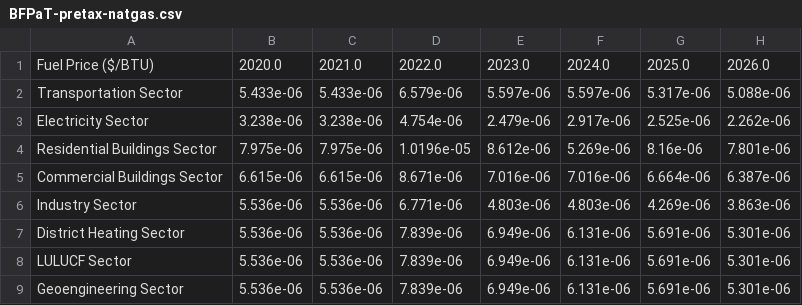
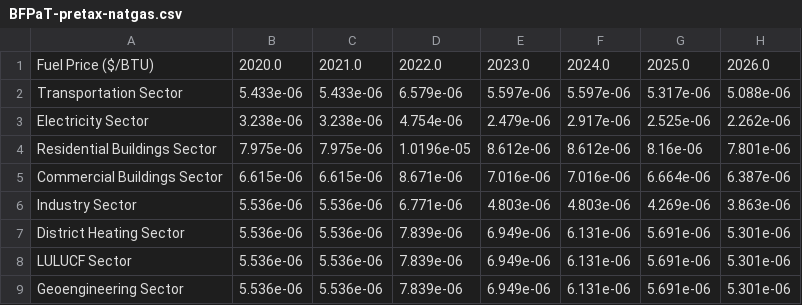
Before and after one commit to EnergyInnovation/eps-iowa, a CSV file: InputData/fuels/BFPaT/BFPaT-pretax-natgas.csv, drawn as a sheet; only a part is shown; the diff names each change by its address in the sheet, - before the commit and + after, or states it on an @@ line.

```diff
--- a/InputData/fuels/BFPaT/BFPaT-pretax-natgas.csv
+++ b/InputData/fuels/BFPaT/BFPaT-pretax-natgas.csv
-F4: 5.269e-06
+F4: 8.612e-06
```
Also changed, not shown: InputData/fuels/BFPIaE/BFPIaE-imports.csv, InputData/fuels/BFPaT/BFPaT-fueltax-natgas.csv, 9 other files.
